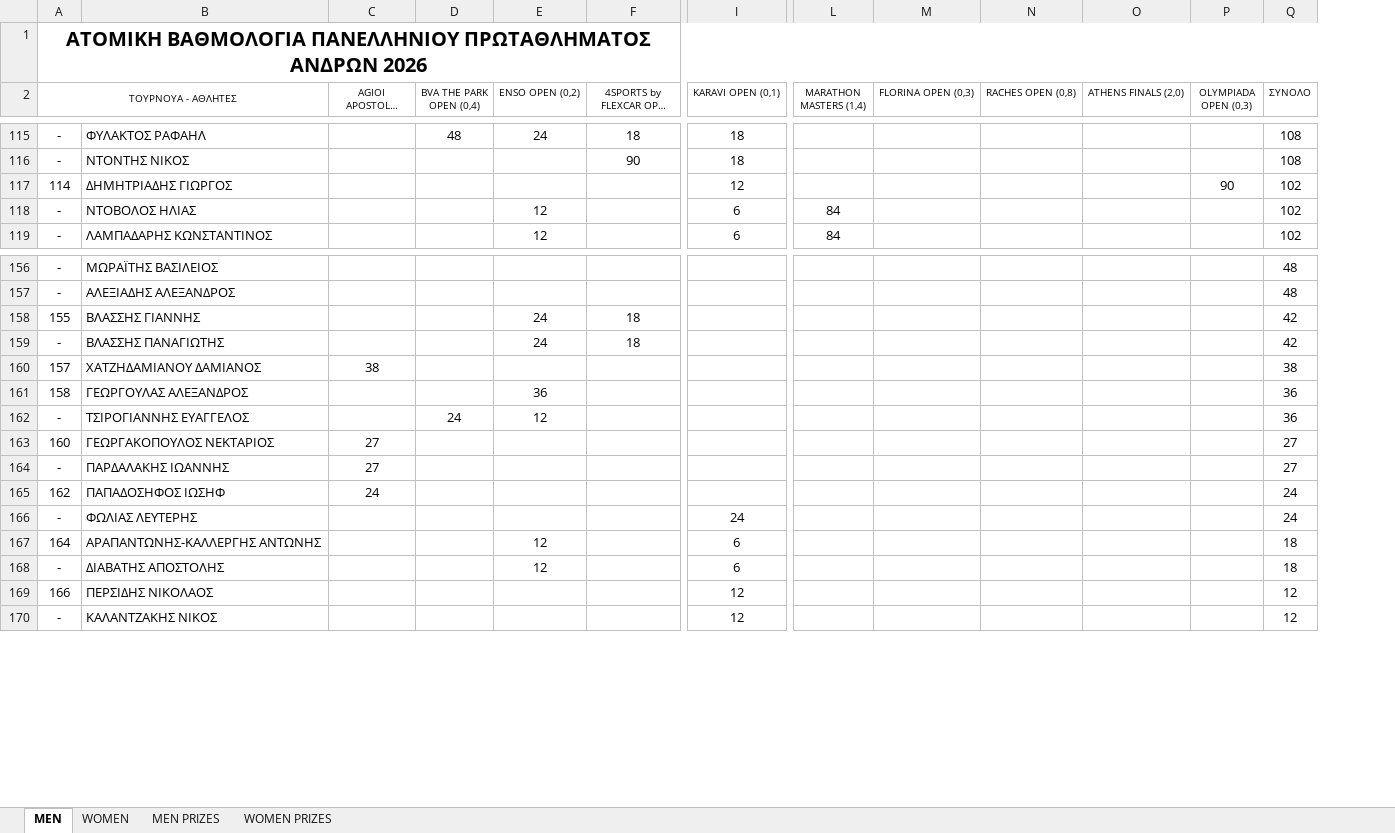
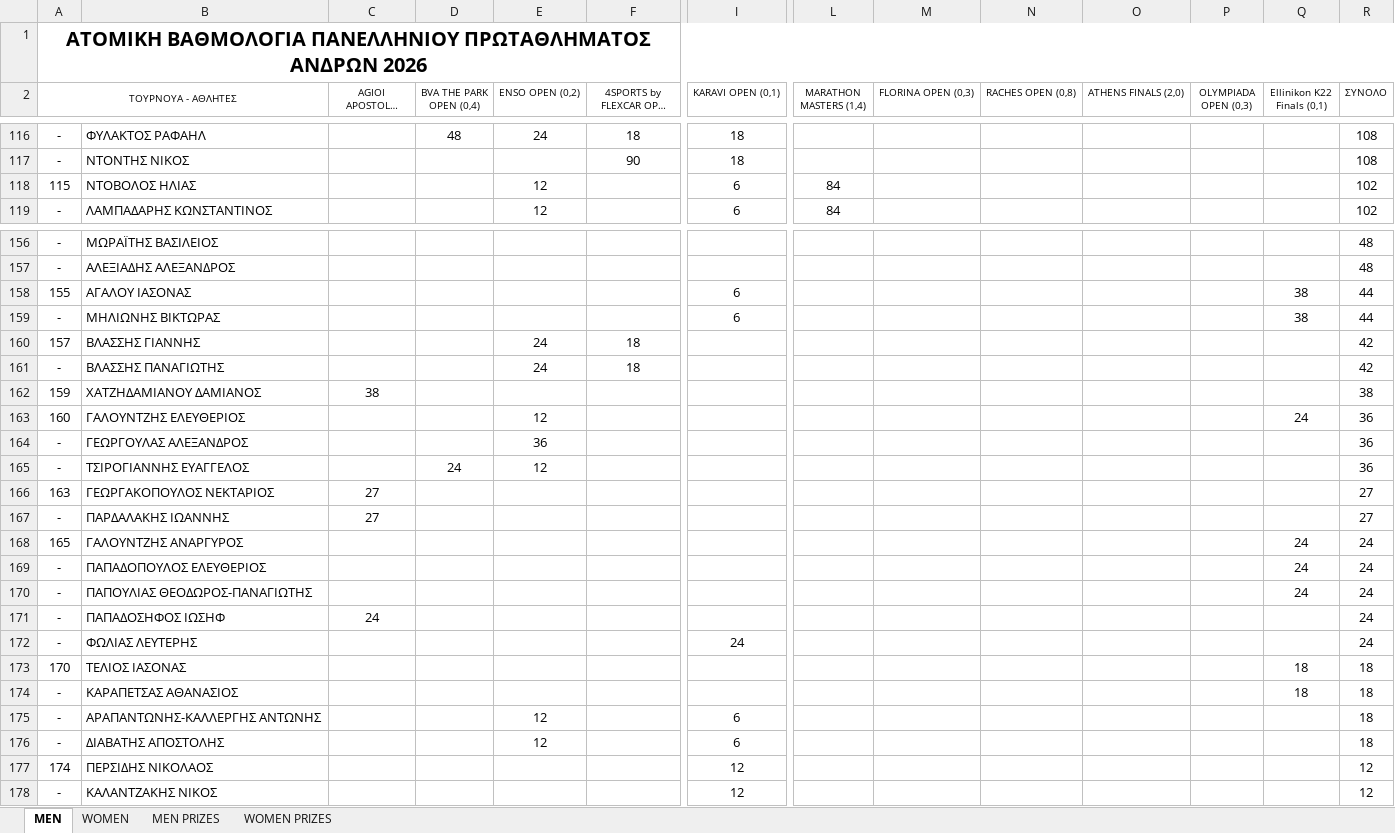
Before and after one commit to tsimpinosbv/ranking, an Excel workbook: Ranking_2026.xlsx, sheet MEN, drawn as a sheet; only a part is shown, gaps mark what is left out; long unchanged cells end in …; values as stored, in another font and other column widths than the file's, no borders; conditional formats not drawn; removed rows and columns are numbered as before the commit, all else as after; rows hold the shown columns only; the diff covers the shown part only; the diff names each change by its address in the sheet, - before the commit and + after, or states it on an @@ line.

Commit message:
Add files via upload

```diff
--- a/Ranking_2026.xlsx (sheet MEN)
+++ b/Ranking_2026.xlsx (sheet MEN)
+column Q (Ellinikon K22 Finals (0,1)), empty
-row 117: 114 | ΔΗΜΗΤΡΙΑΔΗΣ ΓΙΩΡΓΟΣ |  |  |  |  | 12 |  |  |  |  | 90 | 102
-A118 (ΤΟΥΡΝΟΥΑ - ΑΘΛΗΤΕΣ): -
+A118 (ΤΟΥΡΝΟΥΑ - ΑΘΛΗΤΕΣ): 115
+row 158: 155 | ΑΓΑΛΟΥ ΙΑΣΟΝΑΣ |  |  |  |  | 6 |  |  |  |  |  | 38 | 44
+row 159: - | ΜΗΛΙΩΝΗΣ ΒΙΚΤΩΡΑΣ |  |  |  |  | 6 |  |  |  |  |  | 38 | 44
-A160 (ΤΟΥΡΝΟΥΑ - ΑΘΛΗΤΕΣ): 155
+A160 (ΤΟΥΡΝΟΥΑ - ΑΘΛΗΤΕΣ): 157
-A162 (ΤΟΥΡΝΟΥΑ - ΑΘΛΗΤΕΣ): 157
+A162 (ΤΟΥΡΝΟΥΑ - ΑΘΛΗΤΕΣ): 159
+row 163: 160 | ΓΑΛΟΥΝΤΖΗΣ ΕΛΕΥΘΕΡΙΟΣ |  |  | 12 |  |  |  |  |  |  |  | 24 | 36
-A164 (ΤΟΥΡΝΟΥΑ - ΑΘΛΗΤΕΣ): 158
+A164 (ΤΟΥΡΝΟΥΑ - ΑΘΛΗΤΕΣ): -
-A166 (ΤΟΥΡΝΟΥΑ - ΑΘΛΗΤΕΣ): 160
+A166 (ΤΟΥΡΝΟΥΑ - ΑΘΛΗΤΕΣ): 163
+row 168: 165 | ΓΑΛΟΥΝΤΖΗΣ ΑΝΑΡΓΥΡΟΣ |  |  |  |  |  |  |  |  |  |  | 24 | 24
+row 169: - | ΠΑΠΑΔΟΠΟΥΛΟΣ ΕΛΕΥΘΕΡΙΟΣ |  |  |  |  |  |  |  |  |  |  | 24 | 24
+row 170: - | ΠΑΠΟΥΛΙΑΣ ΘΕΟΔΩΡΟΣ-ΠΑΝΑΓΙΩΤΗΣ |  |  |  |  |  |  |  |  |  |  | 24 | 24
-A171 (ΤΟΥΡΝΟΥΑ - ΑΘΛΗΤΕΣ): 162
+A171 (ΤΟΥΡΝΟΥΑ - ΑΘΛΗΤΕΣ): -
+row 173: 170 | ΤΕΛΙΟΣ ΙΑΣΟΝΑΣ |  |  |  |  |  |  |  |  |  |  | 18 | 18
+row 174: - | ΚΑΡΑΠΕΤΣΑΣ ΑΘΑΝΑΣΙΟΣ |  |  |  |  |  |  |  |  |  |  | 18 | 18
-A175 (ΤΟΥΡΝΟΥΑ - ΑΘΛΗΤΕΣ): 164
+A175 (ΤΟΥΡΝΟΥΑ - ΑΘΛΗΤΕΣ): -
-A177 (ΤΟΥΡΝΟΥΑ - ΑΘΛΗΤΕΣ): 166
+A177 (ΤΟΥΡΝΟΥΑ - ΑΘΛΗΤΕΣ): 174
```
Also changed, not shown: 14 added rows, 21 removed rows and 40 edited cells elsewhere in this sheet, sheet WOMEN, sheet MEN PRIZES.
